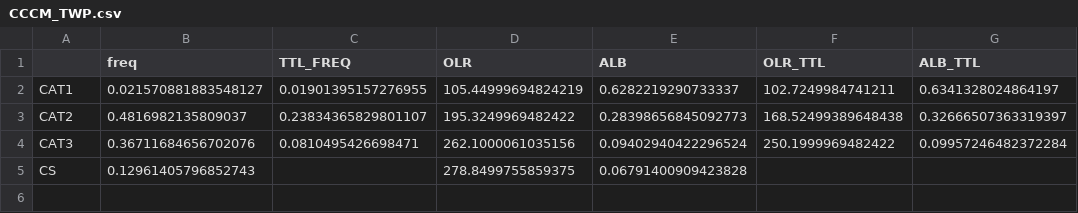
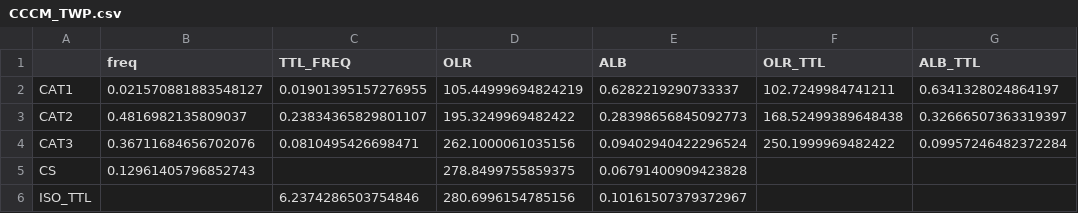
Before and after one commit to smturbev/turbeville_2021_lifecycle_paper, a CSV file: tables/CCCM_TWP.csv, drawn as a sheet; the diff names each change by its address in the sheet, - before the commit and + after, or states it on an @@ line.

```diff
--- a/tables/CCCM_TWP.csv
+++ b/tables/CCCM_TWP.csv
+row 6: ISO_TTL |  | 6.2374286503754846 | 280.6996154785156 | 0.10161507379372967
```
Also changed, not shown: tables/ICON_NAU.csv, tables/ICON_SHL.csv, 13 other files.
